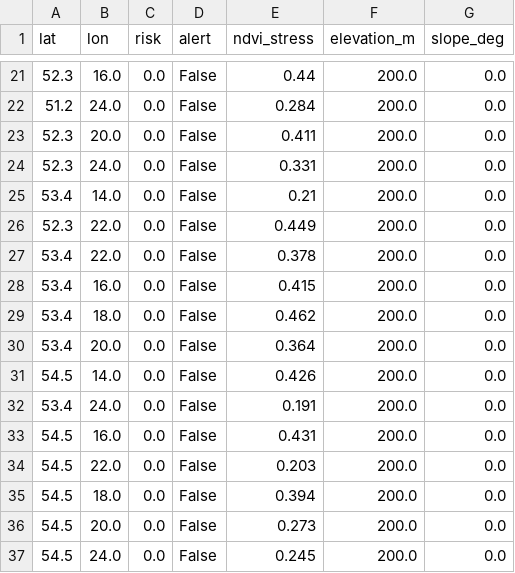
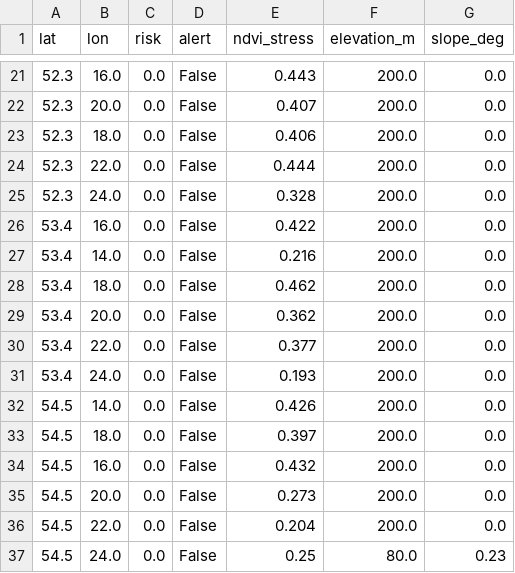
Before and after one commit to QHDALabs/QHDALabs-wildfire-risk-pl, a CSV file: fire.csv, drawn as a sheet; only a part is shown, gaps mark what is left out; the diff covers the shown part only.

```diff
--- a/fire.csv
+++ b/fire.csv
@@ -21,17 +21,17 @@ lat,lon,risk,alert,ndvi_stress,elevation_m,slope_deg
-52.3,16.0,0.0,False,0.44,200.0,0.0
-51.2,24.0,0.0,False,0.284,200.0,0.0
-52.3,20.0,0.0,False,0.411,200.0,0.0
-52.3,24.0,0.0,False,0.331,200.0,0.0
-53.4,14.0,0.0,False,0.21,200.0,0.0
-52.3,22.0,0.0,False,0.449,200.0,0.0
-53.4,22.0,0.0,False,0.378,200.0,0.0
-53.4,16.0,0.0,False,0.415,200.0,0.0
+52.3,16.0,0.0,False,0.443,200.0,0.0
+52.3,20.0,0.0,False,0.407,200.0,0.0
+52.3,18.0,0.0,False,0.406,200.0,0.0
+52.3,22.0,0.0,False,0.444,200.0,0.0
+52.3,24.0,0.0,False,0.328,200.0,0.0
+53.4,16.0,0.0,False,0.422,200.0,0.0
+53.4,14.0,0.0,False,0.216,200.0,0.0
 53.4,18.0,0.0,False,0.462,200.0,0.0
-53.4,20.0,0.0,False,0.364,200.0,0.0
+53.4,20.0,0.0,False,0.362,200.0,0.0
+53.4,22.0,0.0,False,0.377,200.0,0.0
+53.4,24.0,0.0,False,0.193,200.0,0.0
 54.5,14.0,0.0,False,0.426,200.0,0.0
-53.4,24.0,0.0,False,0.191,200.0,0.0
-54.5,16.0,0.0,False,0.431,200.0,0.0
-54.5,22.0,0.0,False,0.203,200.0,0.0
-54.5,18.0,0.0,False,0.394,200.0,0.0
+54.5,18.0,0.0,False,0.397,200.0,0.0
+54.5,16.0,0.0,False,0.432,200.0,0.0
 54.5,20.0,0.0,False,0.273,200.0,0.0
-54.5,24.0,0.0,False,0.245,200.0,0.0
+54.5,22.0,0.0,False,0.204,200.0,0.0
+54.5,24.0,0.0,False,0.25,80.0,0.23
```
Also changed, not shown: 4 added rows, 4 removed rows and 25 edited cells elsewhere in this file, 3 other files.
